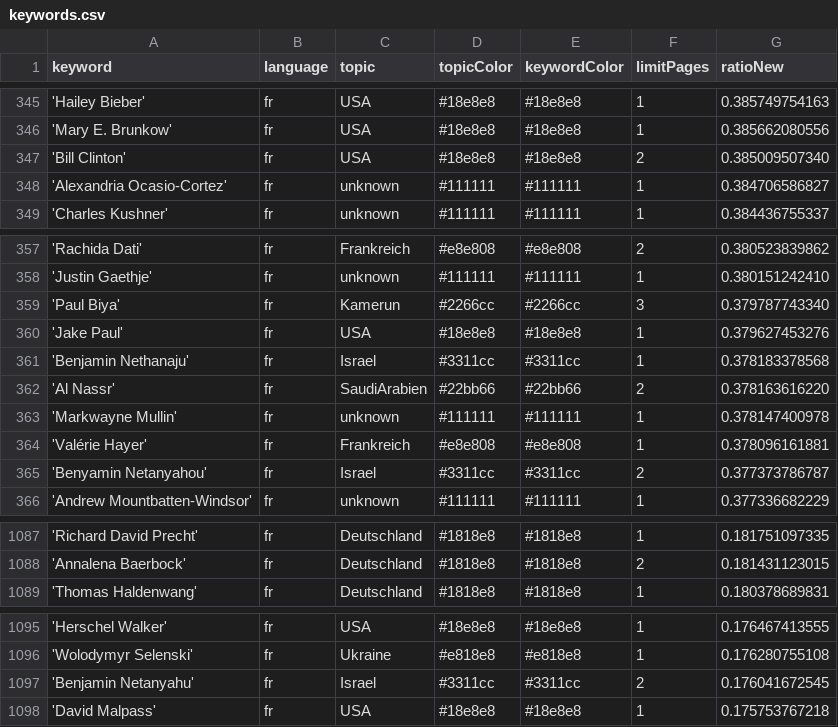
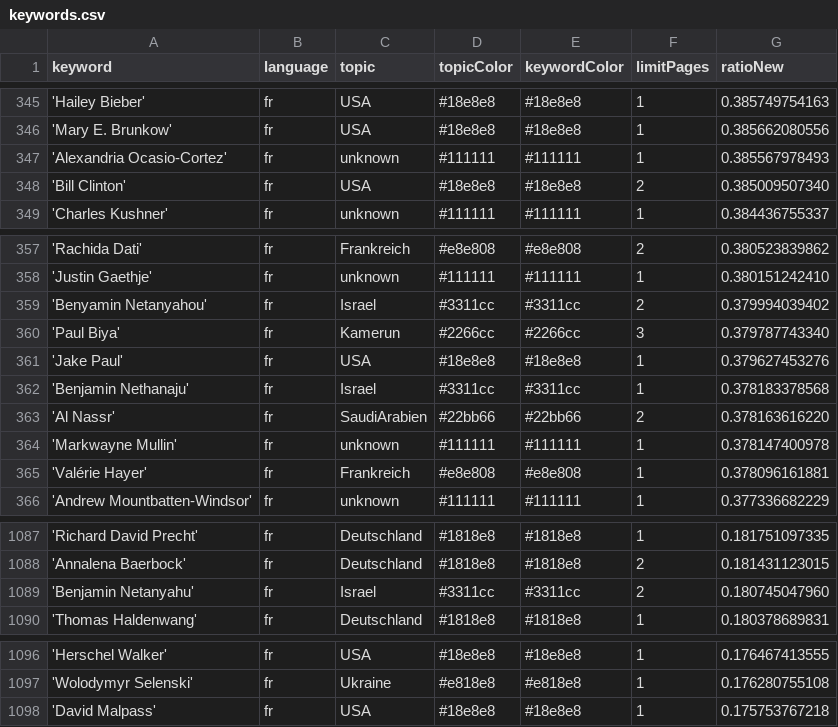
Before and after one commit to JoPhi24-news/gensChuchoter, a CSV file: keywords.csv, drawn as a sheet; only a part is shown, gaps mark what is left out; removed rows and columns are numbered as before the commit, all else as after; the diff covers the shown part only; the diff names each change by its address in the sheet, - before the commit and + after, or states it on an @@ line.

```diff
--- a/keywords.csv
+++ b/keywords.csv
+row 347: 'Alexandria Ocasio-Cortez' | fr | unknown | #111111 | #111111 | 1 | 0.385567978493
-row 348: 'Alexandria Ocasio-Cortez' | fr | unknown | #111111 | #111111 | 1 | 0.384706586827
+row 359: 'Benyamin Netanyahou' | fr | Israel | #3311cc | #3311cc | 2 | 0.379994039402
-row 365: 'Benyamin Netanyahou' | fr | Israel | #3311cc | #3311cc | 2 | 0.377373786787
+row 1089: 'Benjamin Netanyahu' | fr | Israel | #3311cc | #3311cc | 2 | 0.180745047960
-row 1097: 'Benjamin Netanyahu' | fr | Israel | #3311cc | #3311cc | 2 | 0.176041672545
```
Also changed, not shown: 5 added rows and 5 removed rows elsewhere in this file, 1 other file.
